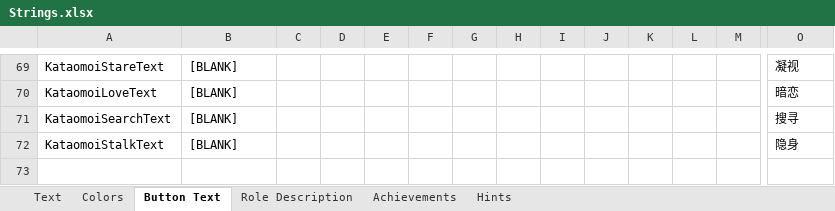
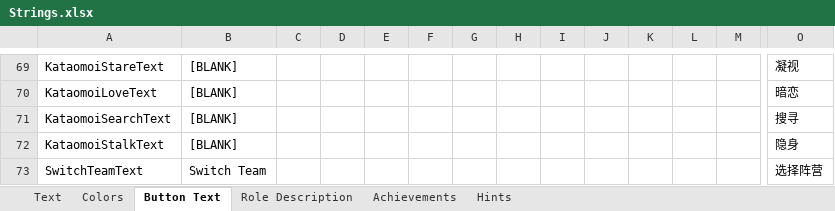
Before and after one commit to dabao40/TheOtherRolesGMIA, an Excel workbook: Strings.xlsx, sheet Button Text, drawn as a sheet; only a part is shown, gaps mark what is left out; values as stored, in another font and other column widths than the file's, no borders; rows hold the shown columns only; the diff names each change by its address in the sheet, - before the commit and + after, or states it on an @@ line.

```diff
--- a/Strings.xlsx (sheet Button Text)
+++ b/Strings.xlsx (sheet Button Text)
+row 73: SwitchTeamText | Switch Team |  |  |  |  |  |  |  |  |  |  |  | 选择阵营
```
Also changed, not shown: sheet Text, 19 other files.
